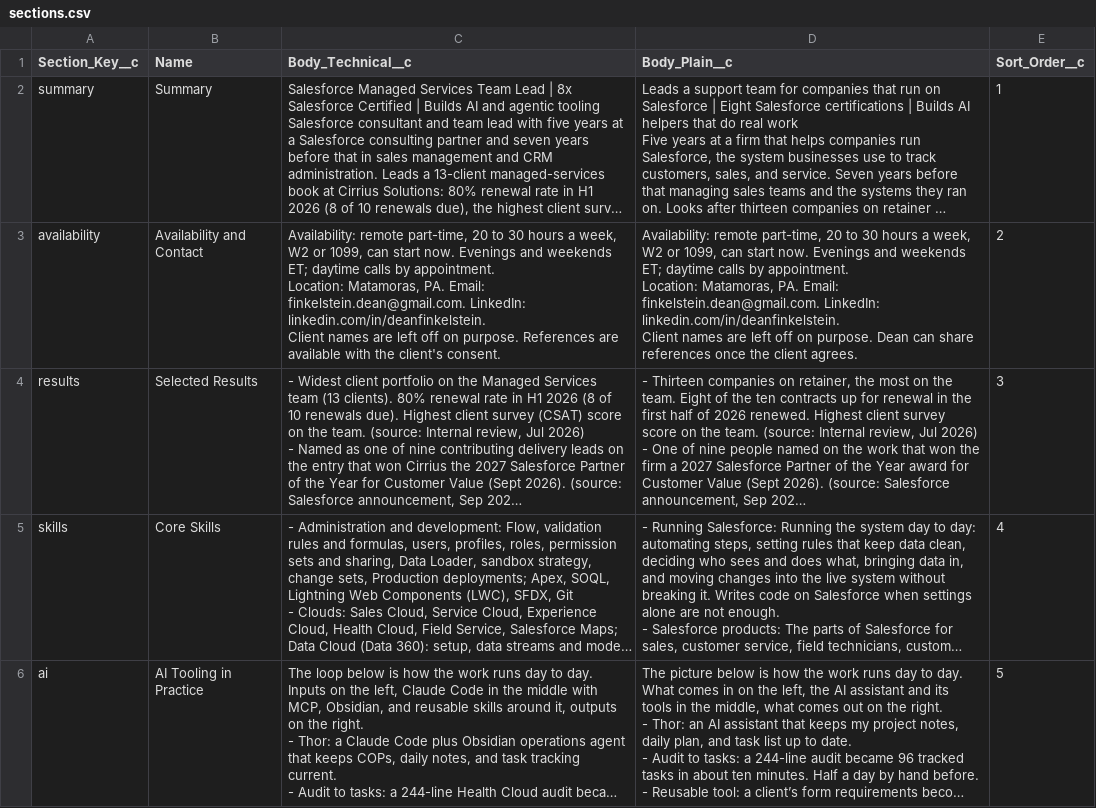
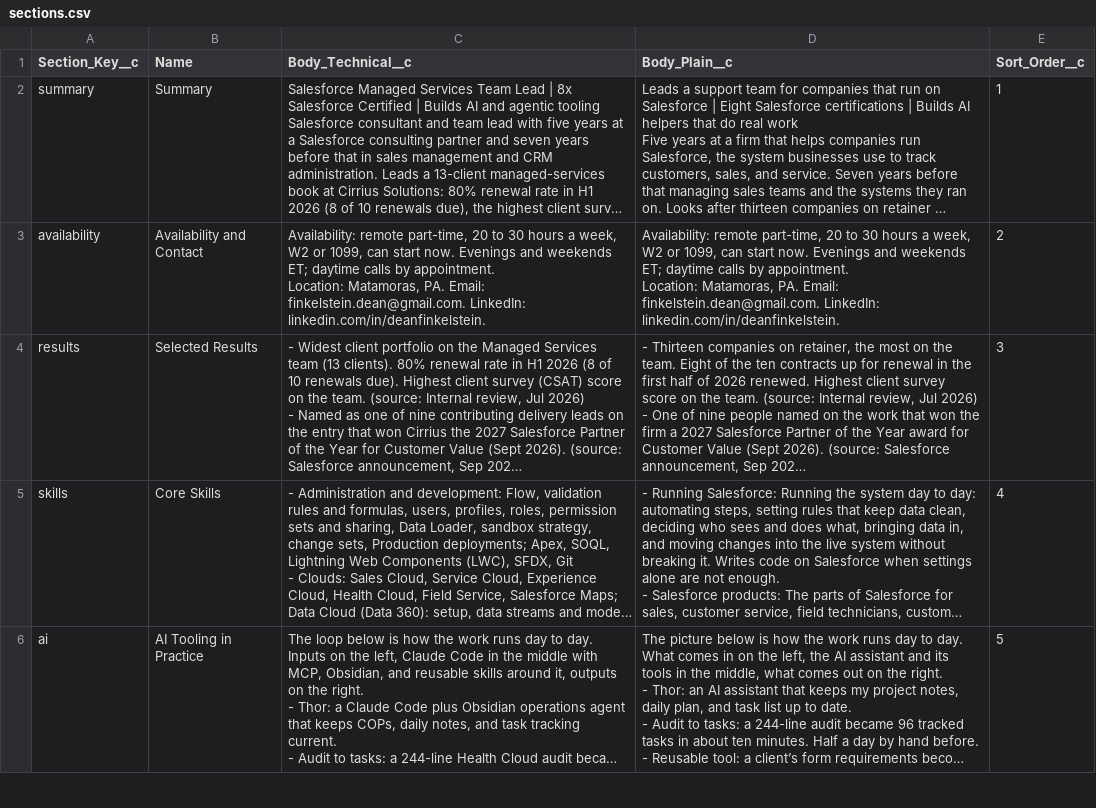
Before and after one commit to DeanFinkelstein/resume, a CSV file: gallery/01-agentforce-resume-agent/data/sections.csv, drawn as a sheet; only a part is shown; long unchanged cells end in …; ↵ is a line break in a cell; the diff names each change by its address in the sheet, - before the commit and + after, or states it on an @@ line.

```diff
--- a/gallery/01-agentforce-resume-agent/data/sections.csv
+++ b/gallery/01-agentforce-resume-agent/data/sections.csv
-C3 (Body_Technical__c): …LinkedIn: linkedin.com/in/deanfinkelstein. ↵ Client names are left off on purpose. References are available with the client's consent.
+C3 (Body_Technical__c): …LinkedIn: linkedin.com/in/deanfinkelstein.
-D3 (Body_Plain__c): …LinkedIn: linkedin.com/in/deanfinkelstein. ↵ Client names are left off on purpose. Dean can share references once the client agrees.
+D3 (Body_Plain__c): …LinkedIn: linkedin.com/in/deanfinkelstein.
```
Also changed, not shown: 1 other file.
